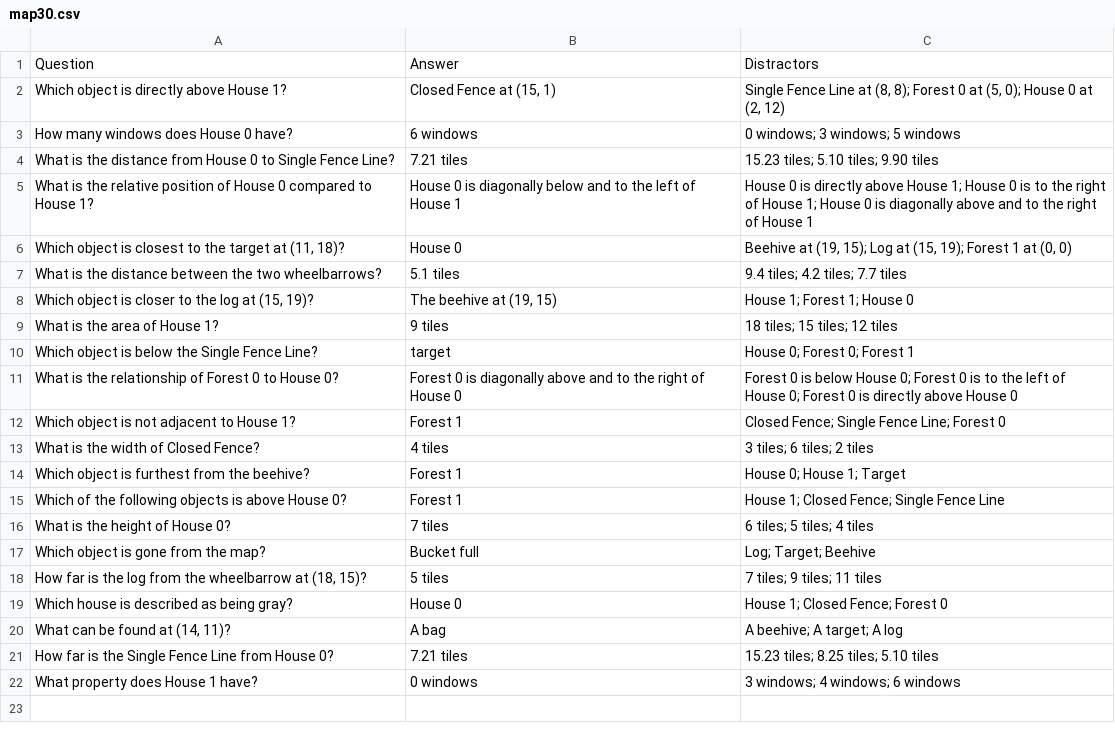
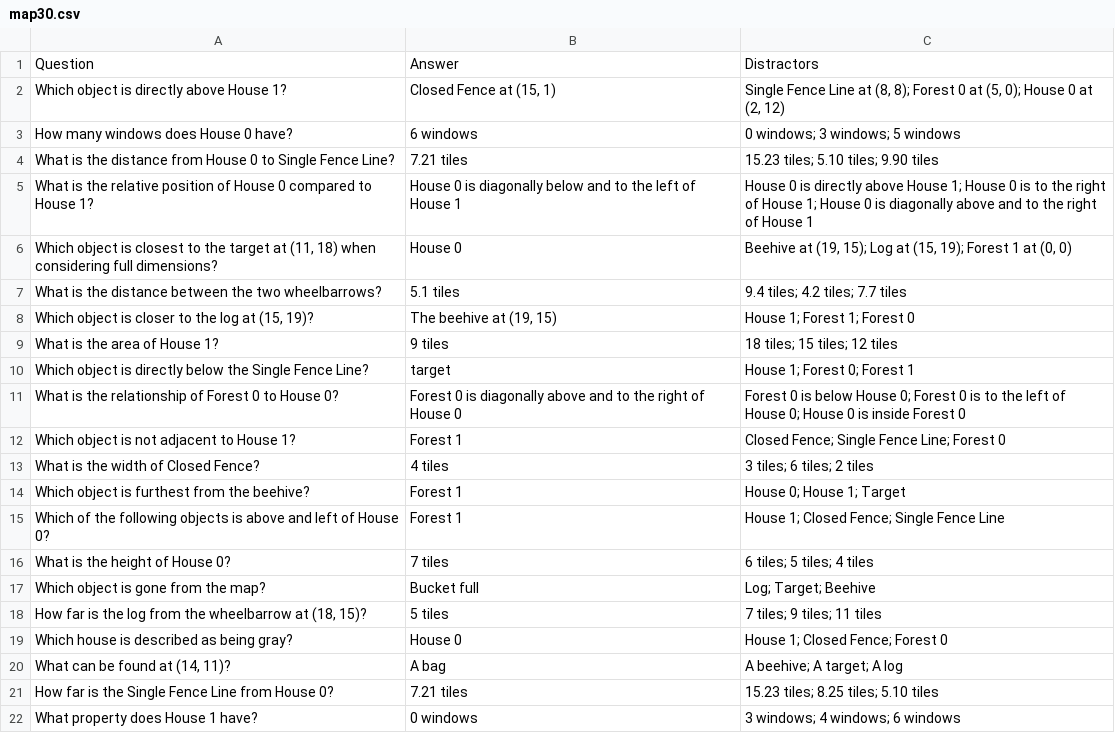
Before and after one commit to collectioncard/LLM-QA-Analysis, a CSV file: QA_Data/map30.csv, drawn as a sheet.

```diff
--- a/QA_Data/map30.csv
+++ b/QA_Data/map30.csv
@@ -5,8 +5,8 @@ What is the distance from House 0 to Single Fence Line?,7.21 tiles,15.23 tiles;
 What is the relative position of House 0 compared to House 1?,House 0 is diagonally below and to the left of House 1,House 0 is directly above House 1; House 0 is to the right of House 1; House 0 is diagonally above and to the right of House 1
-"Which object is closest to the target at (11, 18)?",House 0,"Beehive at (19, 15); Log at (15, 19); Forest 1 at (0, 0)"
+"Which object is closest to the target at (11, 18) when considering full dimensions?",House 0,"Beehive at (19, 15); Log at (15, 19); Forest 1 at (0, 0)"
 What is the distance between the two wheelbarrows?,5.1 tiles,9.4 tiles; 4.2 tiles; 7.7 tiles
-"Which object is closer to the log at (15, 19)?","The beehive at (19, 15)",House 1; Forest 1; House 0
+"Which object is closer to the log at (15, 19)?","The beehive at (19, 15)",House 1; Forest 1; Forest 0
 What is the area of House 1?,9 tiles,18 tiles; 15 tiles; 12 tiles
-Which object is below the Single Fence Line?,target,House 0; Forest 0; Forest 1
-What is the relationship of Forest 0 to House 0?,Forest 0 is diagonally above and to the right of House 0,Forest 0 is below House 0; Forest 0 is to the left of House 0; Forest 0 is directly above House 0
+Which object is directly below the Single Fence Line?,target,House 1; Forest 0; Forest 1
+What is the relationship of Forest 0 to House 0?,Forest 0 is diagonally above and to the right of House 0,Forest 0 is below House 0; Forest 0 is to the left of House 0; House 0 is inside Forest 0
 Which object is not adjacent to House 1?,Forest 1,Closed Fence; Single Fence Line; Forest 0
@@ -14,3 +14,3 @@ What is the width of Closed Fence?,4 tiles,3 tiles; 6 tiles; 2 tiles
 Which object is furthest from the beehive?,Forest 1,House 0; House 1; Target
-Which of the following objects is above House 0?,Forest 1,House 1; Closed Fence; Single Fence Line
+Which of the following objects is above and left of House 0?,Forest 1,House 1; Closed Fence; Single Fence Line
 What is the height of House 0?,7 tiles,6 tiles; 5 tiles; 4 tiles
```
Also changed, not shown: QA_Data/map10.csv, QA_Data/map27.csv, 10 other files.
